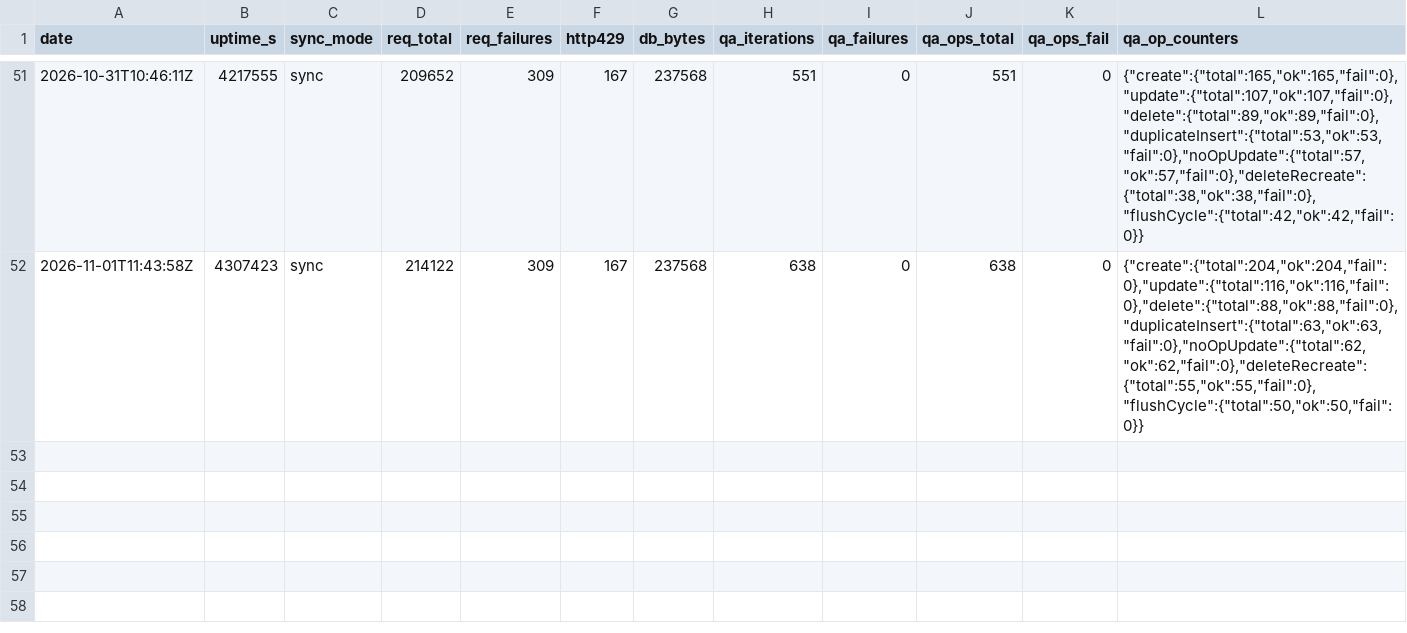
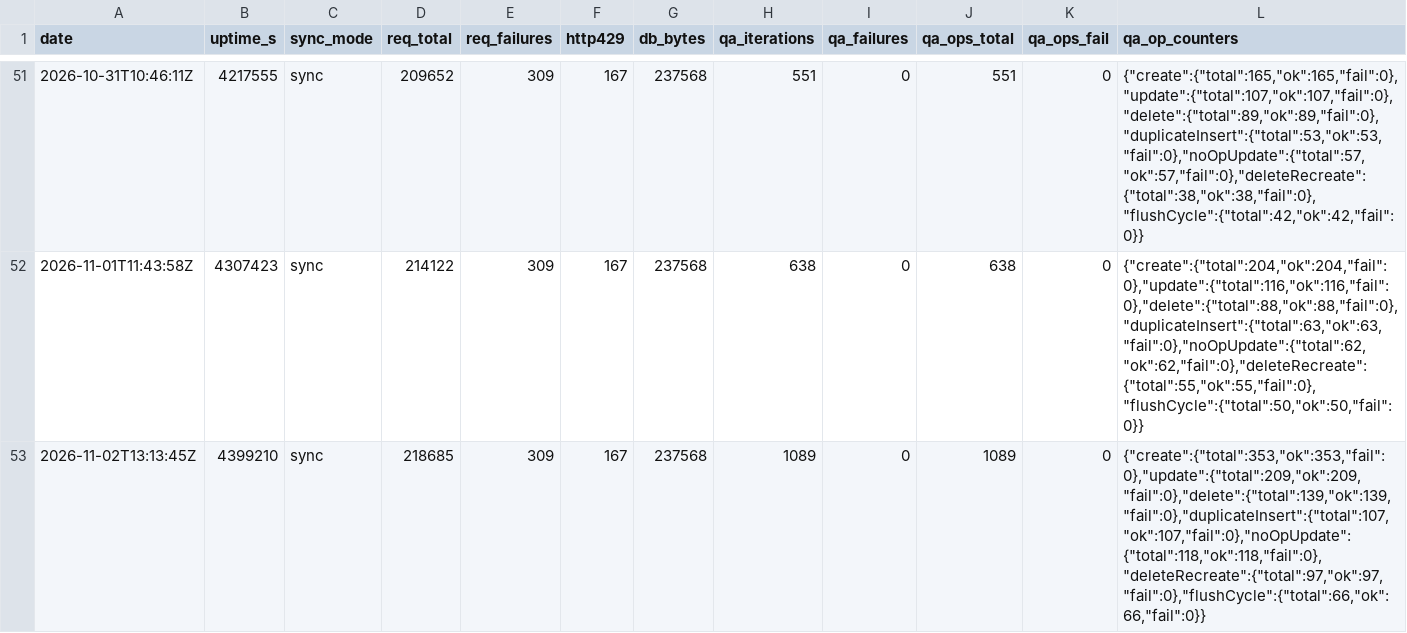
Before and after one commit to ManddarinShop/Hikoutei-Website, a CSV file: ops/metrics.csv, drawn as a sheet; only a part is shown, gaps mark what is left out.

```diff
--- a/ops/metrics.csv
+++ b/ops/metrics.csv
@@ -52 +52,2 @@ date,uptime_s,sync_mode,req_total,req_failures,http429,db_bytes,qa_iterations,qa
 2026-11-01T11:43:58Z,4307423,sync,214122,309,167,237568,638,0,638,0,"{""create"":{""total"":204,""ok"":204,""fail"":0},""update"":{""total"":116,""ok"":116,""fail"":0},""delete"":{""total"":88,""ok"":88,""fail"":0},""duplicateInsert"":{""total"":63,""ok"":63,""fail"":0},""noOpUpdate"":{""total"":62,""ok"":62,""fail"":0},""deleteRecreate"":{""total"":55,""ok"":55,""fail"":0},""flushCycle"":{""total"":50,""ok"":50,""fail"":0}}"
+2026-11-02T13:13:45Z,4399210,sync,218685,309,167,237568,1089,0,1089,0,"{""create"":{""total"":353,""ok"":353,""fail"":0},""update"":{""total"":209,""ok"":209,""fail"":0},""delete"":{""total"":139,""ok"":139,""fail"":0},""duplicateInsert"":{""total"":107,""ok"":107,""fail"":0},""noOpUpdate"":{""total"":118,""ok"":118,""fail"":0},""deleteRecreate"":{""total"":97,""ok"":97,""fail"":0},""flushCycle"":{""total"":66,""ok"":66,""fail"":0}}"
```
